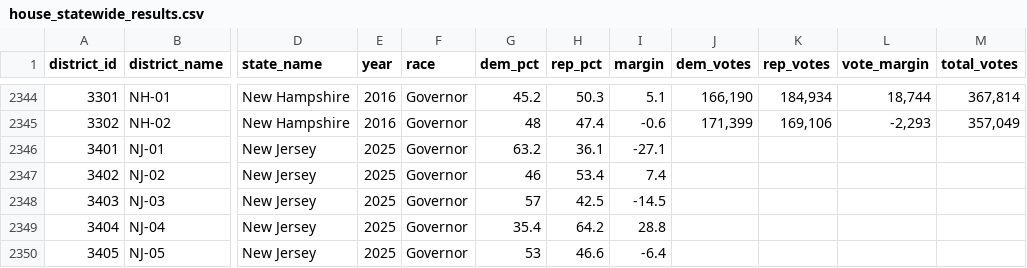
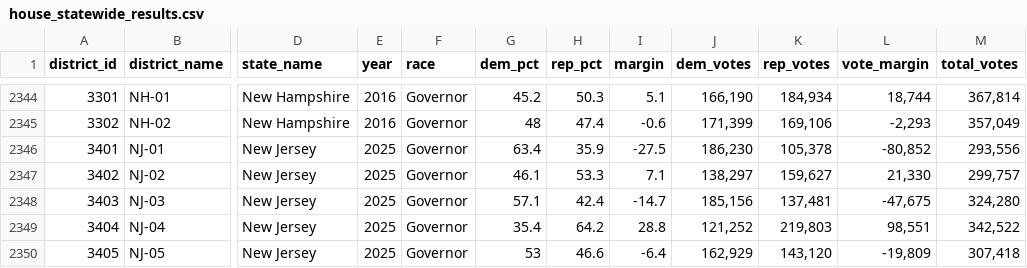
Before and after one commit to rickyawesome99/election-map, a CSV file: data-entry/house_statewide_results.csv, drawn as a sheet; only a part is shown, gaps mark what is left out; the diff covers the shown part only; the diff names each change by its address in the sheet, - before the commit and + after, or states it on an @@ line.

```diff
--- a/data-entry/house_statewide_results.csv
+++ b/data-entry/house_statewide_results.csv
-G2346 (dem_pct): 63.2
+G2346 (dem_pct): 63.4
-H2346 (rep_pct): 36.1
+H2346 (rep_pct): 35.9
-I2346 (margin): -27.1
+I2346 (margin): -27.5
-J2346 (dem_votes): (empty)
+J2346 (dem_votes): 186,230
-K2346 (rep_votes): (empty)
+K2346 (rep_votes): 105,378
-L2346 (vote_margin): (empty)
+L2346 (vote_margin): -80,852
-M2346 (total_votes): (empty)
+M2346 (total_votes): 293,556
-G2347 (dem_pct): 46
+G2347 (dem_pct): 46.1
-H2347 (rep_pct): 53.4
+H2347 (rep_pct): 53.3
-I2347 (margin): 7.4
+I2347 (margin): 7.1
-J2347 (dem_votes): (empty)
+J2347 (dem_votes): 138,297
-K2347 (rep_votes): (empty)
+K2347 (rep_votes): 159,627
-L2347 (vote_margin): (empty)
+L2347 (vote_margin): 21,330
-M2347 (total_votes): (empty)
+M2347 (total_votes): 299,757
-G2348 (dem_pct): 57
+G2348 (dem_pct): 57.1
-H2348 (rep_pct): 42.5
+H2348 (rep_pct): 42.4
-I2348 (margin): -14.5
+I2348 (margin): -14.7
-J2348 (dem_votes): (empty)
+J2348 (dem_votes): 185,156
-K2348 (rep_votes): (empty)
+K2348 (rep_votes): 137,481
-L2348 (vote_margin): (empty)
+L2348 (vote_margin): -47,675
-M2348 (total_votes): (empty)
+M2348 (total_votes): 324,280
-J2349 (dem_votes): (empty)
+J2349 (dem_votes): 121,252
-K2349 (rep_votes): (empty)
+K2349 (rep_votes): 219,803
-L2349 (vote_margin): (empty)
+L2349 (vote_margin): 98,551
-M2349 (total_votes): (empty)
+M2349 (total_votes): 342,522
-J2350 (dem_votes): (empty)
+J2350 (dem_votes): 162,929
-K2350 (rep_votes): (empty)
+K2350 (rep_votes): 143,120
-L2350 (vote_margin): (empty)
+L2350 (vote_margin): -19,809
-M2350 (total_votes): (empty)
+M2350 (total_votes): 307,418
```
Also changed, not shown: 47 edited cells elsewhere in this file, 2 other files.
